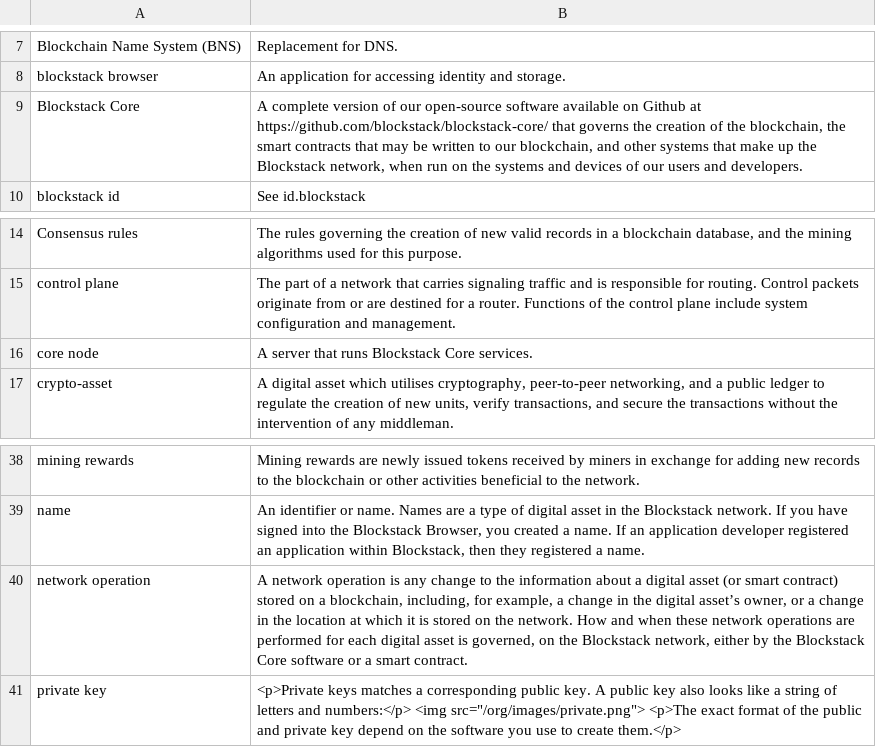
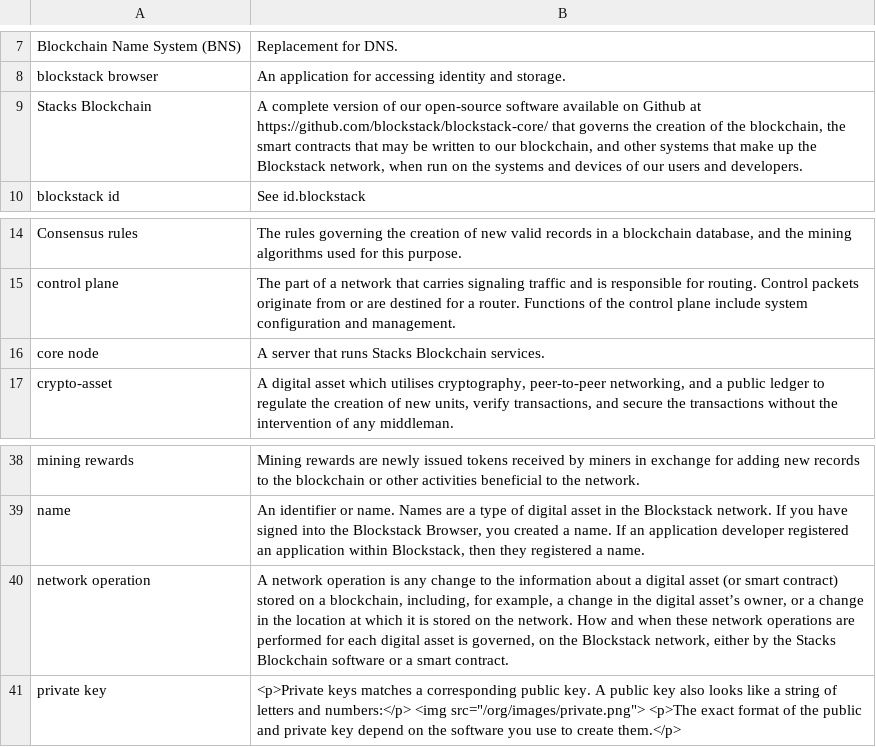
Before and after one commit to stacks-network/docs, a CSV file: _data/glossary.csv, drawn as a sheet; only a part is shown, gaps mark what is left out.

Commit message:
Core > Stack Blockchain, title fixes

```diff
--- a/_data/glossary.csv
+++ b/_data/glossary.csv
@@ -9,3 +9,3 @@ Blockchain Name System (BNS),Replacement for DNS.
 blockstack browser,An application for accessing identity and storage.
-Blockstack Core,"A complete version of our open-source software available on Github at https://github.com/blockstack/blockstack-core/ that governs the creation of the blockchain, the smart contracts that may be written to our blockchain, and other systems that make up the Blockstack network, when run on the systems and devices of our users and developers."
+Stacks Blockchain,"A complete version of our open-source software available on Github at https://github.com/blockstack/blockstack-core/ that governs the creation of the blockchain, the smart contracts that may be written to our blockchain, and other systems that make up the Blockstack network, when run on the systems and devices of our users and developers."
 blockstack id,See id.blockstack
@@ -16,3 +16,3 @@ Consensus rules,"The rules governing the creation of new valid records in a bloc
 control plane,The part of a network that carries signaling traffic and is responsible for routing. Control packets originate from or are destined for a router. Functions of the control plane include system configuration and management.
-core node,A server that runs Blockstack Core services.
+core node,A server that runs Stacks Blockchain services.
 crypto-asset,"A digital asset which utilises cryptography, peer-to-peer networking, and a public ledger to regulate the creation of new units, verify transactions, and secure the transactions without the intervention of any middleman."
@@ -40,3 +40,3 @@ mining rewards,Mining rewards are newly issued tokens received by miners in exch
 name,"An identifier or name. Names are a type of digital asset in the Blockstack network. If you have signed into the Blockstack Browser, you created a name. If an application developer registered an application within Blockstack, then they registered a name."
-network operation,"A network operation is any change to the information about a digital asset (or smart contract) stored on a blockchain, including, for example, a change in the digital asset’s owner, or a change in the location at which it is stored on the network. How and when these network operations are performed for each digital asset is governed, on the Blockstack network, either by the Blockstack Core software or a smart contract."
+network operation,"A network operation is any change to the information about a digital asset (or smart contract) stored on a blockchain, including, for example, a change in the digital asset’s owner, or a change in the location at which it is stored on the network. How and when these network operations are performed for each digital asset is governed, on the Blockstack network, either by the Stacks Blockchain software or a smart contract."
 private key,"<p>Private keys matches a corresponding public key.  A public key also looks like a string of letters and numbers:</p> <img src=""/org/images/private.png""> <p>The exact format of the public and private key depend on the software you use to create them.</p>"
```
Also changed, not shown: 26 other files.
